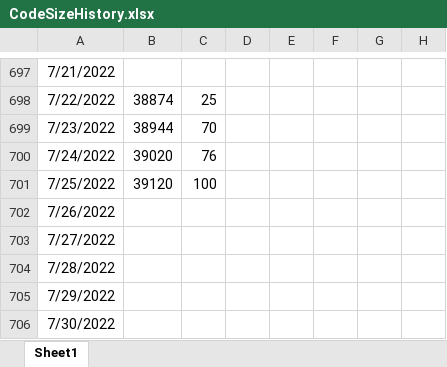
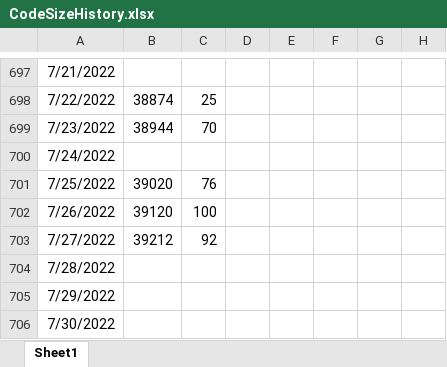
Before and after one commit to stuartstaniford/permaplan, an Excel workbook: CodeSizeHistory.xlsx, sheet Sheet1, drawn as a sheet; only a part is shown, gaps mark what is left out; values as stored, in another font and other column widths than the file's, no borders; charts and pictures not drawn; the diff names each change by its address in the sheet, - before the commit and + after, or states it on an @@ line.

Commit message:
Changes from yesterday appear to work on office machine, updated CodeSizeHistory.

```diff
--- a/CodeSizeHistory.xlsx (sheet Sheet1)
+++ b/CodeSizeHistory.xlsx (sheet Sheet1)
-B700: 39020
+B700: (empty)
-C700: 76
+C700: (empty)
-B701: 39120
+B701: 39020
-C701: 100
+C701: 76
-B702: (empty)
+B702: 39120
-C702: (empty)
+C702: 100
-B703: (empty)
+B703: 39212
-C703: (empty)
+C703: 92
```
Also changed, not shown: charts or pictures.
